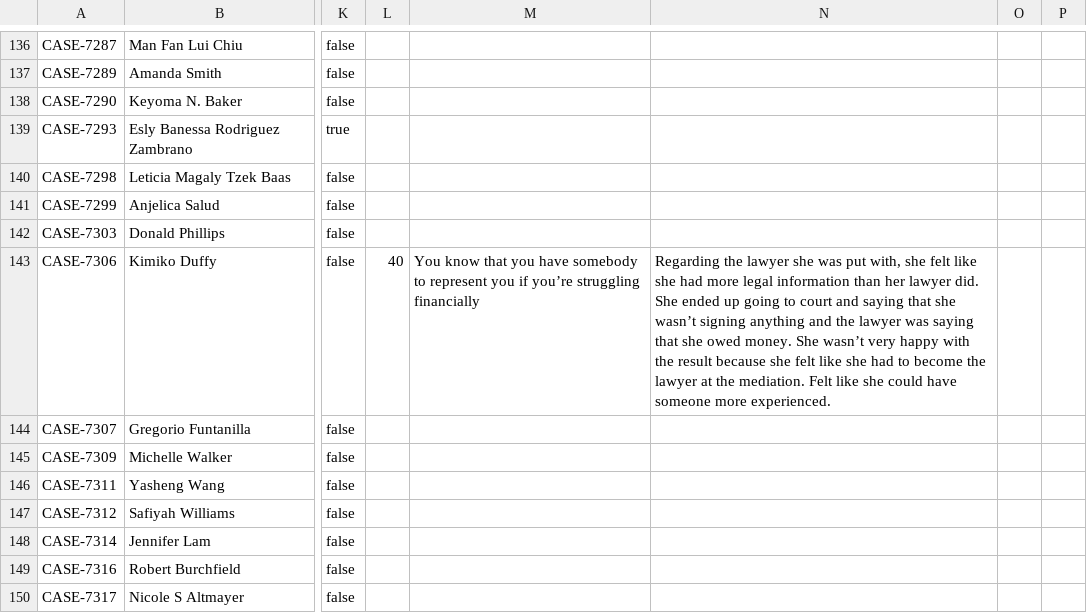
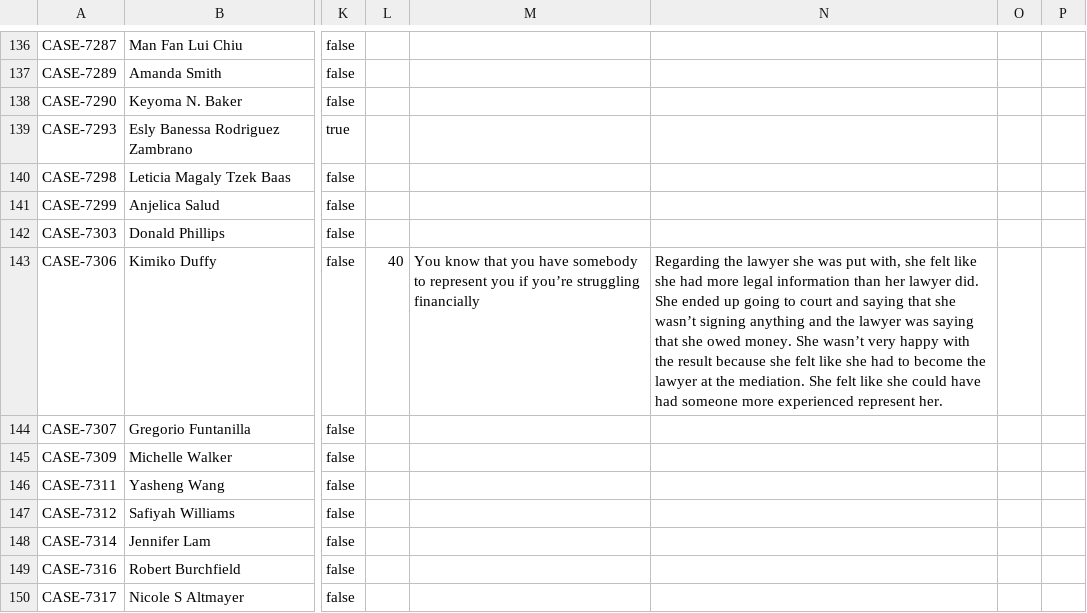
Before and after one commit to RyAlah/ODL_Analysis, a CSV file: without_feedback_data.csv, drawn as a sheet; only a part is shown, gaps mark what is left out; the diff names each change by its address in the sheet, - before the commit and + after, or states it on an @@ line.

Commit message:
Auto-update without_feedback_data.csv

```diff
--- a/without_feedback_data.csv
+++ b/without_feedback_data.csv
-N143: …the mediation. Felt like she could have someone more experienced.
+N143: …the mediation. She felt like she could have had someone more experienced represent her.
```
